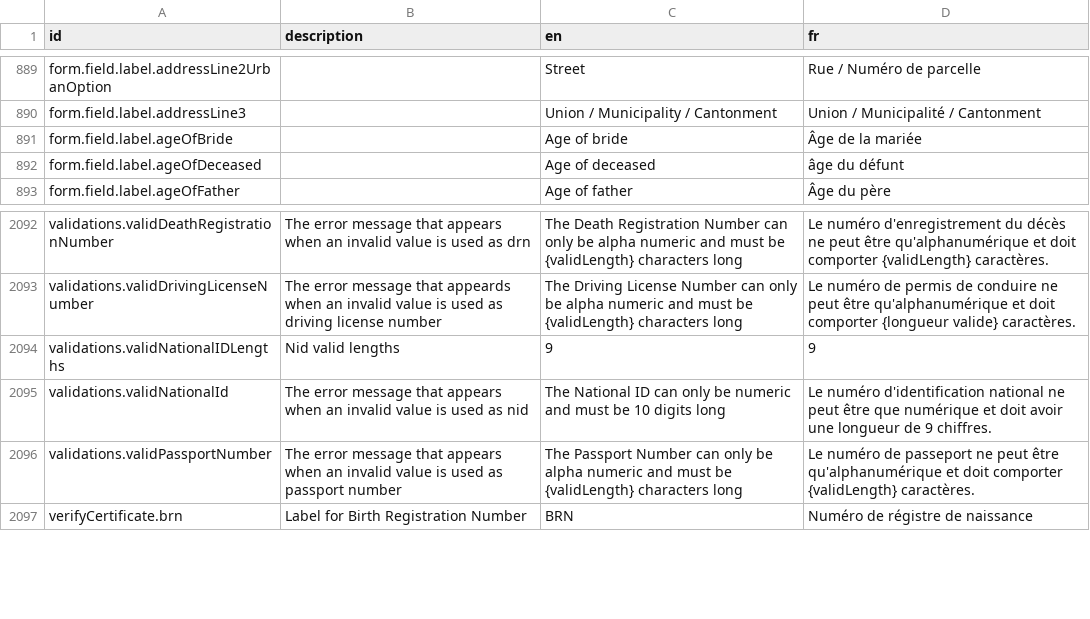
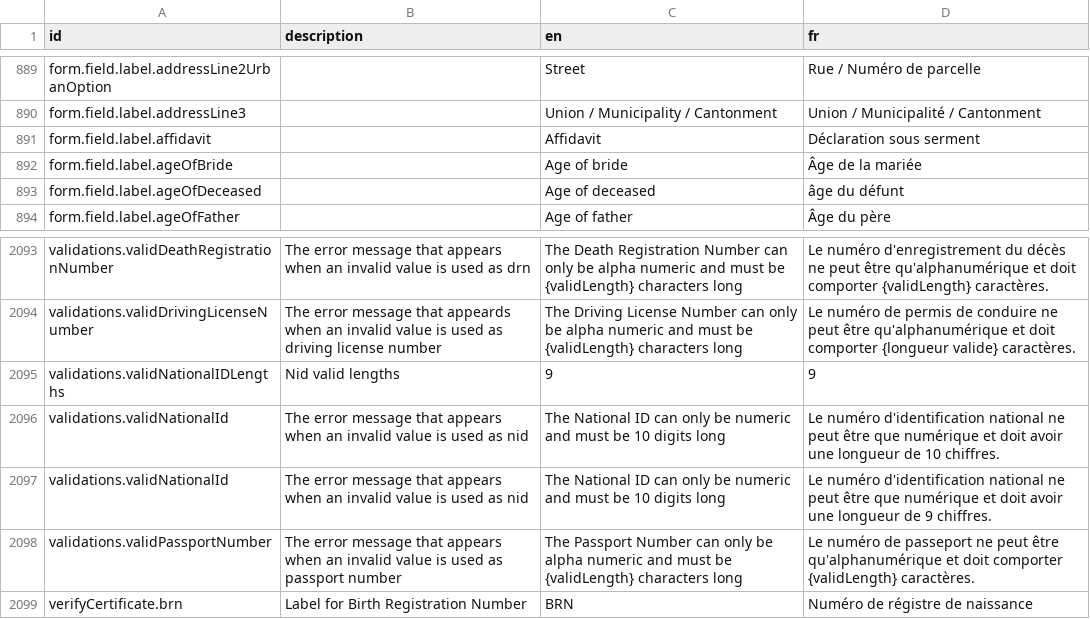
Before and after one commit to agence-digital/opencrvs-futuria, a CSV file: src/translations/client.csv, drawn as a sheet; only a part is shown, gaps mark what is left out.

Commit message:
addition of affidavit expressions and validations

```diff
--- a/src/translations/client.csv
+++ b/src/translations/client.csv
@@ -892,2 +892,3 @@ form.field.label.addressLine2UrbanOption,,Street,Rue / Numéro de parcelle
 form.field.label.addressLine3,,Union / Municipality / Cantonment,Union / Municipalité / Cantonment
+form.field.label.affidavit,,Affidavit,Déclaration sous serment
 form.field.label.ageOfBride,,Age of bride,Âge de la mariée
@@ -2098,2 +2099,3 @@ validations.validDrivingLicenseNumber,The error message that appeards when an in
 validations.validNationalIDLengths,Nid valid lengths,9,9
+validations.validNationalId,The error message that appears when an invalid value is used as nid,The National ID can only be numeric and must be 10 digits long,Le numéro d'identification national ne peut être que numérique et doit avoir une longueur de 10 chiffres.
 validations.validNationalId,The error message that appears when an invalid value is used as nid,The National ID can only be numeric and must be 10 digits long,Le numéro d'identification national ne peut être que numérique et doit avoir une longueur de 9 chiffres.
```
Also changed, not shown: 3 other files.
